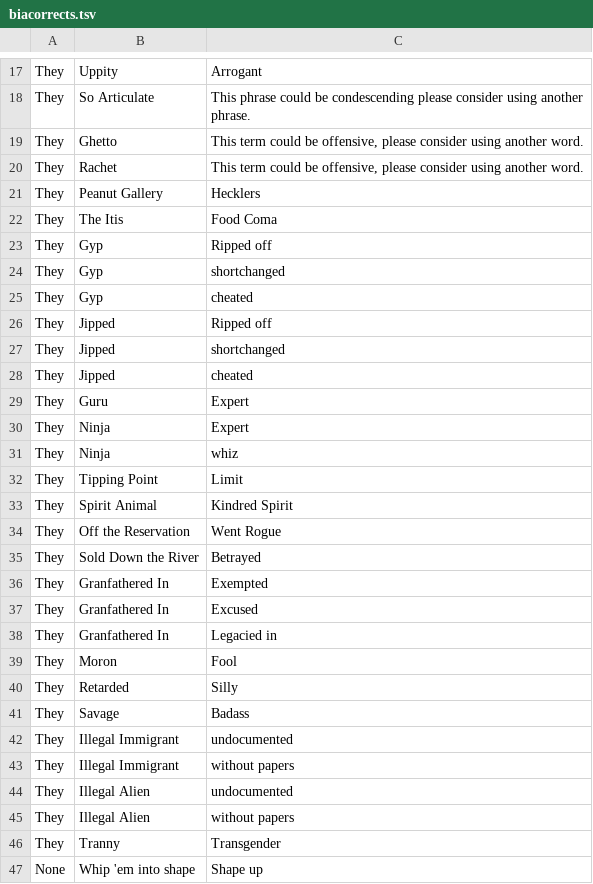
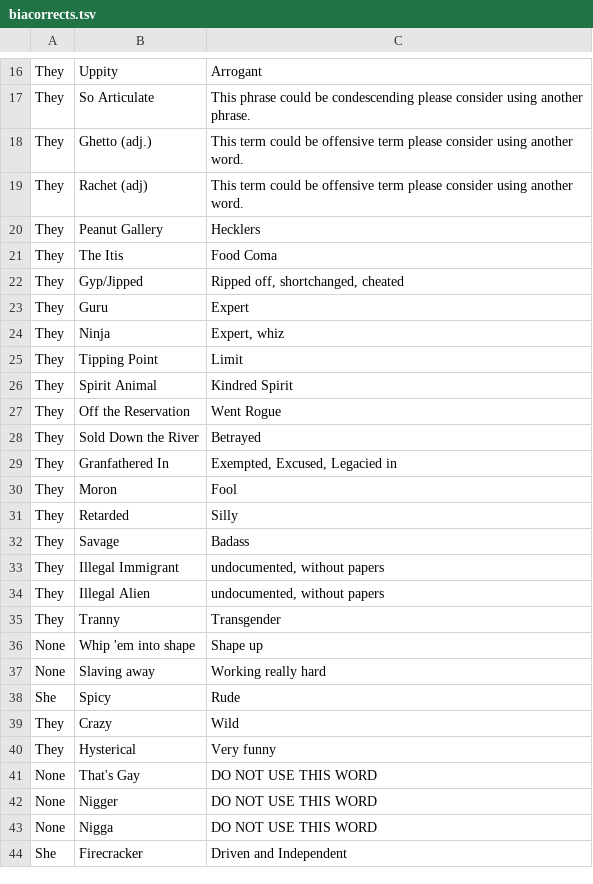
Before and after one commit to The-Community/DiversityBot, a TSV file: assets/biacorrects.tsv, drawn as a sheet; only a part is shown, gaps mark what is left out; the shorter side is filled out with more unchanged rows; the diff covers the shown part only.

```diff
--- a/assets/biacorrects.tsv
+++ b/assets/biacorrects.tsv
@@ -18,15 +17,9 @@ They	Uppity	Arrogant
 They	So Articulate 	This phrase could be condescending please consider using another phrase.
-They	Ghetto 	This term could be offensive, please consider using another word.
-They	Rachet	This term could be offensive, please consider using another word.
+They	Ghetto (adj.)	This term could be offensive term please consider using another word.
+They	Rachet (adj)	This term could be offensive term please consider using another word.
 They	Peanut Gallery	Hecklers
 They	The Itis 	Food Coma
-They	Gyp	Ripped off
-They	Gyp	shortchanged
-They	Gyp	cheated
-They	Jipped	Ripped off
-They	Jipped	shortchanged
-They	Jipped	cheated
+They	Gyp/Jipped	Ripped off, shortchanged, cheated
 They	Guru 	Expert
-They	Ninja	Expert
-They	Ninja	whiz
+They	Ninja	Expert, whiz
 They	Tipping Point 	Limit
@@ -35,5 +28,3 @@ They	Off the Reservation	Went Rogue
 They	Sold Down the River	Betrayed
-They	Granfathered In	Exempted
-They	Granfathered In	Excused
-They	Granfathered In	Legacied in
+They	Granfathered In	Exempted, Excused, Legacied in
 They	Moron	Fool
@@ -41,6 +32,4 @@ They	Retarded	Silly
 They	Savage	Badass
-They	Illegal Immigrant	undocumented
-They	Illegal Immigrant	without papers
-They	Illegal Alien	undocumented
-They	Illegal Alien	without papers
+They	Illegal Immigrant	undocumented, without papers
+They	Illegal Alien	undocumented, without papers
 They	Tranny	Transgender
```
Also changed, not shown: 3 added rows, 18 removed rows and 3 edited cells elsewhere in this file, 9 other files.
